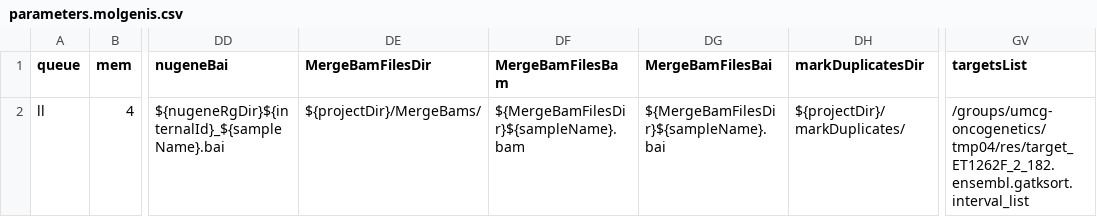
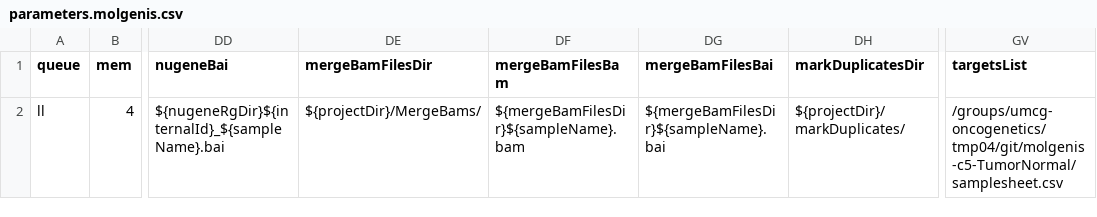
Before and after one commit to mmterpstra/molgenis-c5-TumorNormal, a CSV file: parameters.molgenis.csv, drawn as a sheet; only a part is shown, gaps mark what is left out; the diff names each change by its address in the sheet, - before the commit and + after, or states it on an @@ line.

```diff
--- a/parameters.molgenis.csv
+++ b/parameters.molgenis.csv
-DE1: MergeBamFilesDir
+DE1: mergeBamFilesDir
-DF1: MergeBamFilesBam
+DF1: mergeBamFilesBam
-DG1: MergeBamFilesBai
+DG1: mergeBamFilesBai
-DF2 (mergeBamFilesBam): ${MergeBamFilesDir}${sampleName}.bam
+DF2 (mergeBamFilesBam): ${mergeBamFilesDir}${sampleName}.bam
-DG2 (mergeBamFilesBai): ${MergeBamFilesDir}${sampleName}.bai
+DG2 (mergeBamFilesBai): ${mergeBamFilesDir}${sampleName}.bai
-GV2 (targetsList): /groups/umcg-oncogenetics/tmp04/res/target_ET1262F_2_182.ensembl.gatksort.interval_list
+GV2 (targetsList): /groups/umcg-oncogenetics/tmp04/git/molgenis-c5-TumorNormal/samplesheet.csv
```
Also changed, not shown: samplesheet.csv.tmp.csv.
